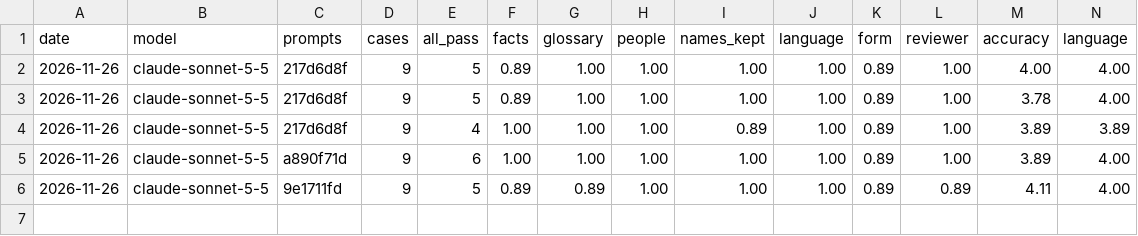
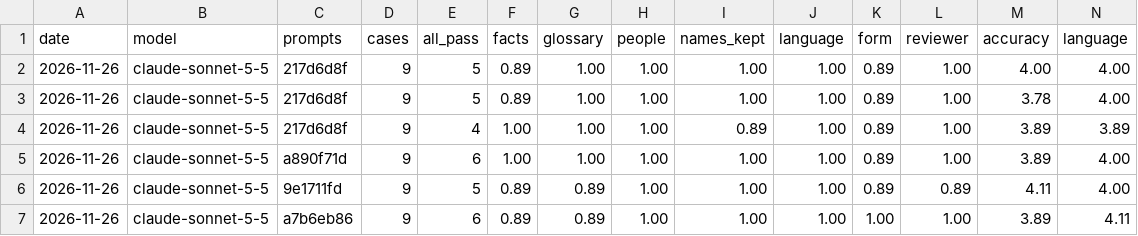
Before and after one commit to hitechparadigm/community-ai-autoposter, a CSV file: evals/results/history.csv, drawn as a sheet; only a part is shown; rows hold the shown columns only; the diff names each change by its address in the sheet, - before the commit and + after, or states it on an @@ line.

```diff
--- a/evals/results/history.csv
+++ b/evals/results/history.csv
+row 7: 2026-11-26 | claude-sonnet-5-5 | a7b6eb86 | 9 | 6 | 0.89 | 0.89 | 1.00 | 1.00 | 1.00 | 1.00 | 1.00 | 3.89 | 4.11
```
Also changed, not shown: 2 other files.
